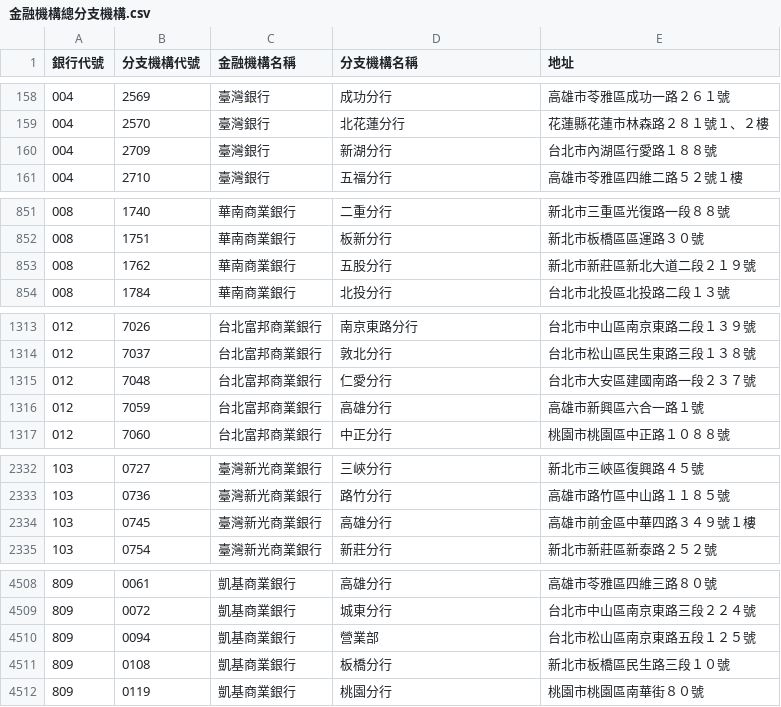
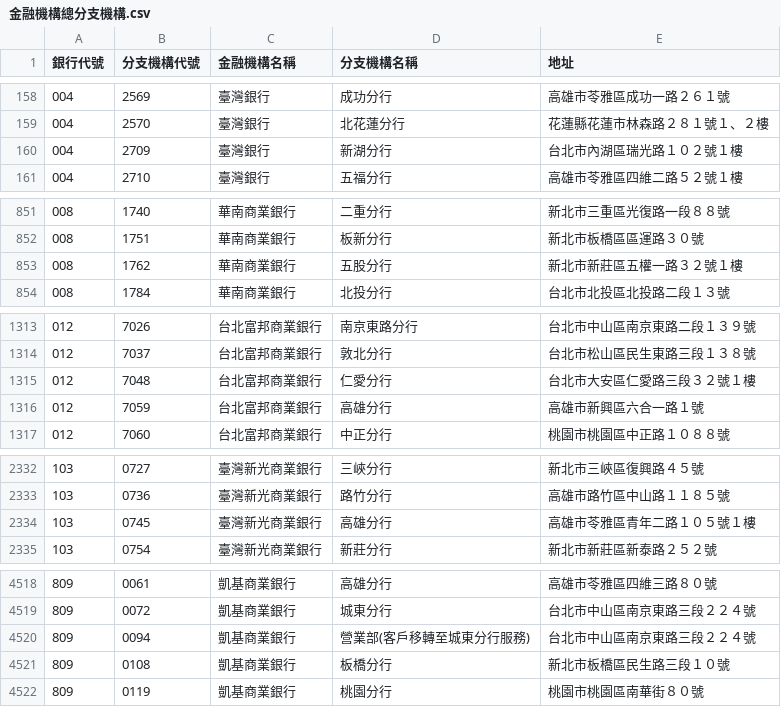
Before and after one commit to nczz/taiwan-banks-list, a CSV file: 金融機構總分支機構.csv, drawn as a sheet; only a part is shown, gaps mark what is left out; the diff covers the shown part only.

```diff
--- a/金融機構總分支機構.csv
+++ b/金融機構總分支機構.csv
@@ -159,3 +159,3 @@
 004,2570,臺灣銀行,北花蓮分行,"花蓮縣花蓮市林森路２８１號１、２樓"
-004,2709,臺灣銀行,新湖分行,"台北市內湖區行愛路１８８號"
+004,2709,臺灣銀行,新湖分行,"台北市內湖區瑞光路１０２號１樓"
 004,2710,臺灣銀行,五福分行,"高雄市苓雅區四維二路５２號１樓"
@@ -852,3 +852,3 @@
 008,1751,華南商業銀行,板新分行,"新北市板橋區區運路３０號"
-008,1762,華南商業銀行,五股分行,"新北市新莊區新北大道二段２１９號"
+008,1762,華南商業銀行,五股分行,"新北市新莊區五權一路３２號１樓"
 008,1784,華南商業銀行,北投分行,"台北市北投區北投路二段１３號"
@@ -1314,3 +1314,3 @@
 012,7037,台北富邦商業銀行,敦北分行,"台北市松山區民生東路三段１３８號"
-012,7048,台北富邦商業銀行,仁愛分行,"台北市大安區建國南路一段２３７號"
+012,7048,台北富邦商業銀行,仁愛分行,"台北市大安區仁愛路三段３２號１樓"
 012,7059,台北富邦商業銀行,高雄分行,"高雄市新興區六合一路１號"
@@ -2333,3 +2333,3 @@
 103,0736,臺灣新光商業銀行,路竹分行,"高雄市路竹區中山路１１８５號"
-103,0745,臺灣新光商業銀行,高雄分行,"高雄市前金區中華四路３４９號１樓"
+103,0745,臺灣新光商業銀行,高雄分行,"高雄市苓雅區青年二路１０５號１樓"
 103,0754,臺灣新光商業銀行,新莊分行,"新北市新莊區新泰路２５２號"
@@ -4509,3 +4519,3 @@
 809,0072,凱基商業銀行,城東分行,"台北市中山區南京東路三段２２４號"
-809,0094,凱基商業銀行,營業部,"台北市松山區南京東路五段１２５號"
+809,0094,凱基商業銀行,營業部(客戶移轉至城東分行服務),"台北市中山區南京東路三段２２４號"
 809,0108,凱基商業銀行,板橋分行,"新北市板橋區民生路三段１０號"
```
Also changed, not shown: 10 added rows, 2 removed rows and 21 edited cells elsewhere in this file, 要保機構名單.csv, 8 other files.
